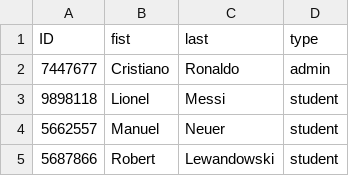
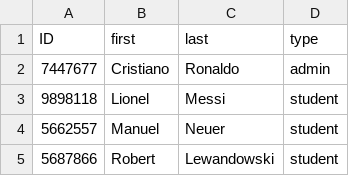
Before and after one commit to ppppphrt/final_project, a CSV file: persons.csv, drawn as a sheet; only a part is shown.

```diff
--- a/persons.csv
+++ b/persons.csv
@@ -1,2 +1,2 @@
-ID,fist,last,type
+ID,first,last,type
 7447677,Cristiano,Ronaldo,admin
```
Also changed, not shown: project.csv, 6 other files.
